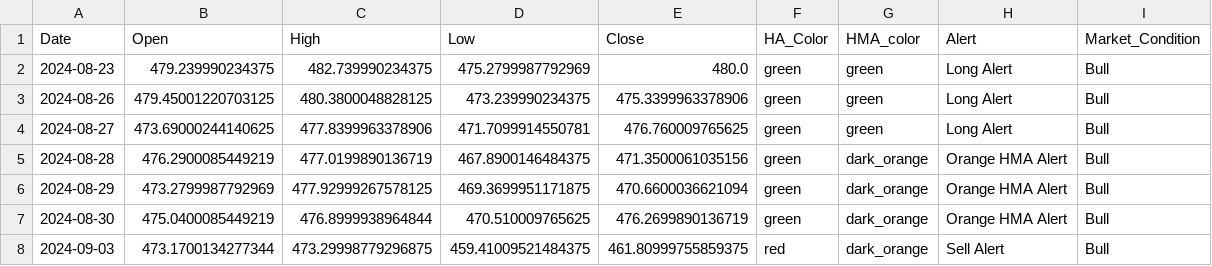
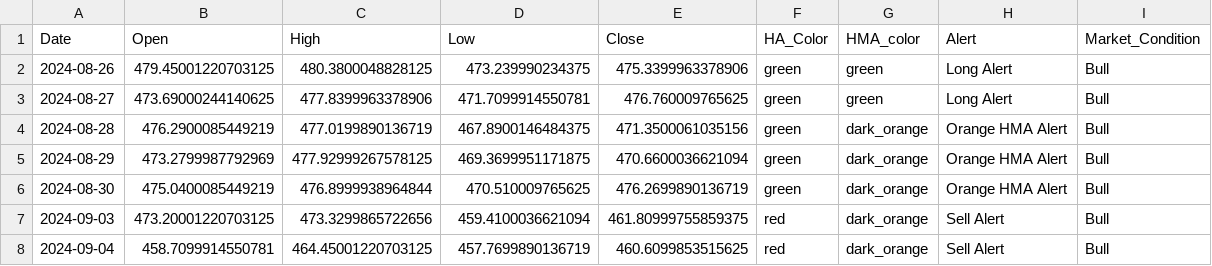
Before and after one commit to rbnyng/trend_alert_HA, a CSV file: last_seven_days.csv, drawn as a sheet.

```diff
--- a/last_seven_days.csv
+++ b/last_seven_days.csv
@@ -1,3 +1,2 @@
 Date,Open,High,Low,Close,HA_Color,HMA_color,Alert,Market_Condition
-2024-08-23,479.239990234375,482.739990234375,475.2799987792969,480.0,green,green,Long Alert,Bull
 2024-08-26,479.45001220703125,480.3800048828125,473.239990234375,475.3399963378906,green,green,Long Alert,Bull
@@ -7,2 +6,3 @@ Date,Open,High,Low,Close,HA_Color,HMA_color,Alert,Market_Condition
 2024-08-30,475.0400085449219,476.8999938964844,470.510009765625,476.2699890136719,green,dark_orange,Orange HMA Alert,Bull
-2024-09-03,473.1700134277344,473.29998779296875,459.41009521484375,461.80999755859375,red,dark_orange,Sell Alert,Bull
+2024-09-03,473.20001220703125,473.3299865722656,459.4100036621094,461.80999755859375,red,dark_orange,Sell Alert,Bull
+2024-09-04,458.7099914550781,464.45001220703125,457.7699890136719,460.6099853515625,red,dark_orange,Sell Alert,Bull
```
